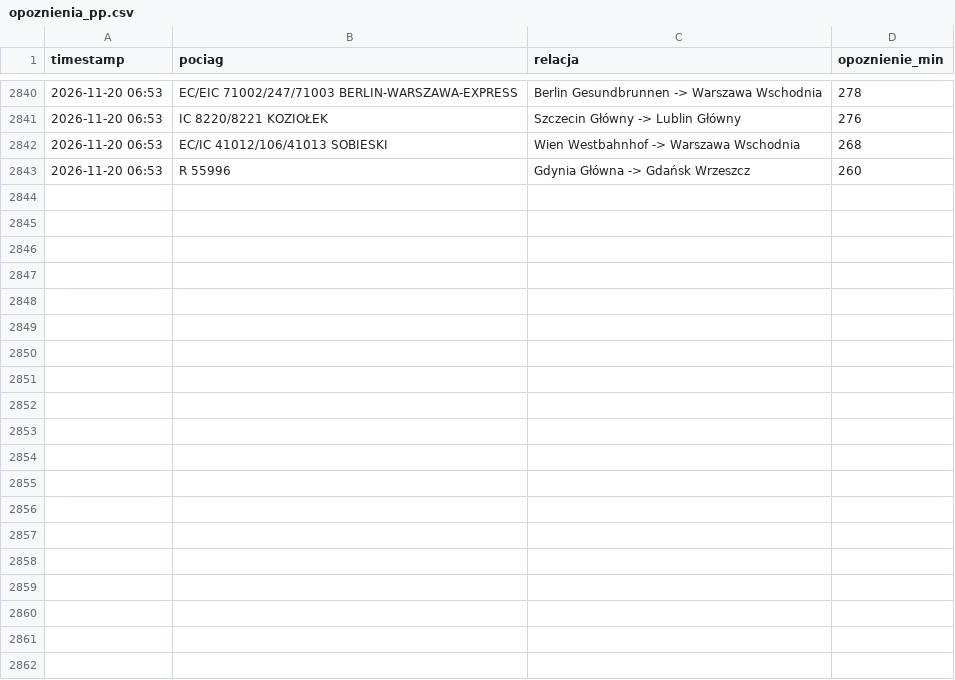
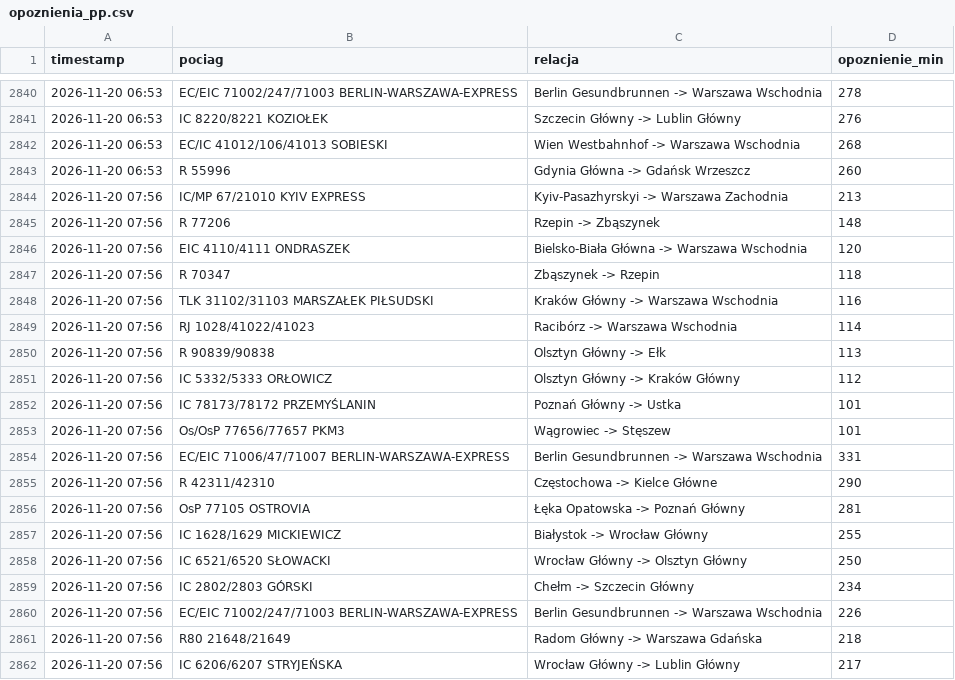
Before and after one commit to filipszsb/Projekt-PKP, a CSV file: opoznienia_pp.csv, drawn as a sheet; only a part is shown, gaps mark what is left out; the diff covers the shown part only; the diff names each change by its address in the sheet, - before the commit and + after, or states it on an @@ line.

```diff
--- a/opoznienia_pp.csv
+++ b/opoznienia_pp.csv
+row 2844: 2026-11-20 07:56 | IC/MP 67/21010 KYIV EXPRESS | Kyiv-Pasazhyrskyi -> Warszawa Zachodnia | 213
+row 2845: 2026-11-20 07:56 | R 77206 | Rzepin -> Zbąszynek | 148
+row 2846: 2026-11-20 07:56 | EIC 4110/4111 ONDRASZEK | Bielsko-Biała Główna -> Warszawa Wschodnia | 120
+row 2847: 2026-11-20 07:56 | R 70347 | Zbąszynek -> Rzepin | 118
+row 2848: 2026-11-20 07:56 | TLK 31102/31103 MARSZAŁEK PIŁSUDSKI | Kraków Główny -> Warszawa Wschodnia | 116
+row 2849: 2026-11-20 07:56 | RJ 1028/41022/41023 | Racibórz -> Warszawa Wschodnia | 114
+row 2850: 2026-11-20 07:56 | R 90839/90838 | Olsztyn Główny -> Ełk | 113
+row 2851: 2026-11-20 07:56 | IC 5332/5333 ORŁOWICZ | Olsztyn Główny -> Kraków Główny | 112
+row 2852: 2026-11-20 07:56 | IC 78173/78172 PRZEMYŚLANIN | Poznań Główny -> Ustka | 101
+row 2853: 2026-11-20 07:56 | Os/OsP 77656/77657 PKM3 | Wągrowiec -> Stęszew | 101
+row 2854: 2026-11-20 07:56 | EC/EIC 71006/47/71007 BERLIN-WARSZAWA-EXPRESS | Berlin Gesundbrunnen -> Warszawa Wschodnia | 331
+row 2855: 2026-11-20 07:56 | R 42311/42310 | Częstochowa -> Kielce Główne | 290
+row 2856: 2026-11-20 07:56 | OsP 77105 OSTROVIA | Łęka Opatowska -> Poznań Główny | 281
+row 2857: 2026-11-20 07:56 | IC 1628/1629 MICKIEWICZ | Białystok -> Wrocław Główny | 255
+row 2858: 2026-11-20 07:56 | IC 6521/6520 SŁOWACKI | Wrocław Główny -> Olsztyn Główny | 250
+row 2859: 2026-11-20 07:56 | IC 2802/2803 GÓRSKI | Chełm -> Szczecin Główny | 234
+row 2860: 2026-11-20 07:56 | EC/EIC 71002/247/71003 BERLIN-WARSZAWA-EXPRESS | Berlin Gesundbrunnen -> Warszawa Wschodnia | 226
+row 2861: 2026-11-20 07:56 | R80 21648/21649 | Radom Główny -> Warszawa Gdańska | 218
+row 2862: 2026-11-20 07:56 | IC 6206/6207 STRYJEŃSKA | Wrocław Główny -> Lublin Główny | 217
```
Also changed, not shown: 11 added rows elsewhere in this file.
